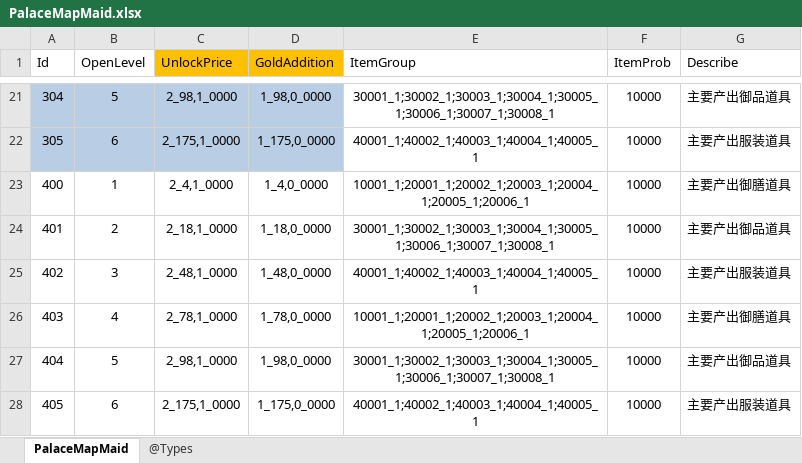
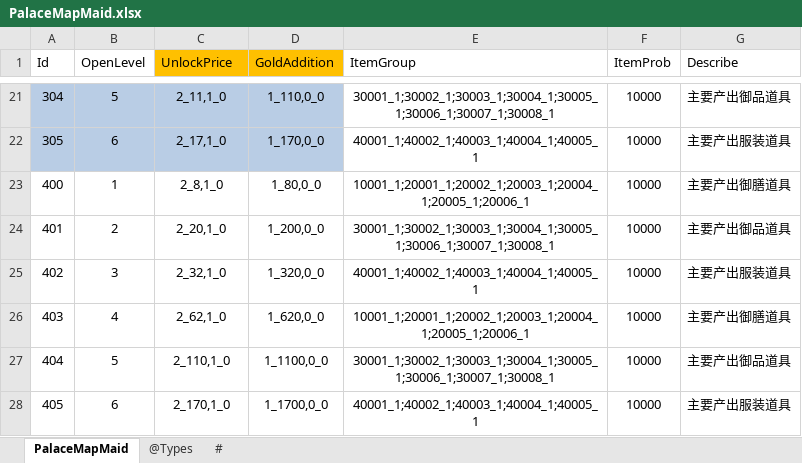
Before and after one commit to gaozhengshuang/familyfight, an Excel workbook: docs/excel/PalaceMapMaid.xlsx, sheet PalaceMapMaid, drawn as a sheet; only a part is shown, gaps mark what is left out; values as stored, in another font and other column widths than the file's, no borders; the diff covers the shown part only; the diff names each change by its address in the sheet, - before the commit and + after, or states it on an @@ line.

```diff
--- a/docs/excel/PalaceMapMaid.xlsx (sheet PalaceMapMaid)
+++ b/docs/excel/PalaceMapMaid.xlsx (sheet PalaceMapMaid)
+sheet tab: #
-C21 (UnlockPrice): 2_98,1_0000
+C21 (UnlockPrice): 2_11,1_0
-D21 (GoldAddition): 1_98,0_0000
+D21 (GoldAddition): 1_110,0_0
-C22 (UnlockPrice): 2_175,1_0000
+C22 (UnlockPrice): 2_17,1_0
-D22 (GoldAddition): 1_175,0_0000
+D22 (GoldAddition): 1_170,0_0
-C23 (UnlockPrice): 2_4,1_0000
+C23 (UnlockPrice): 2_8,1_0
-D23 (GoldAddition): 1_4,0_0000
+D23 (GoldAddition): 1_80,0_0
-C24 (UnlockPrice): 2_18,1_0000
+C24 (UnlockPrice): 2_20,1_0
-D24 (GoldAddition): 1_18,0_0000
+D24 (GoldAddition): 1_200,0_0
-C25 (UnlockPrice): 2_48,1_0000
+C25 (UnlockPrice): 2_32,1_0
-D25 (GoldAddition): 1_48,0_0000
+D25 (GoldAddition): 1_320,0_0
-C26 (UnlockPrice): 2_78,1_0000
+C26 (UnlockPrice): 2_62,1_0
-D26 (GoldAddition): 1_78,0_0000
+D26 (GoldAddition): 1_620,0_0
-C27 (UnlockPrice): 2_98,1_0000
+C27 (UnlockPrice): 2_110,1_0
-D27 (GoldAddition): 1_98,0_0000
+D27 (GoldAddition): 1_1100,0_0
-C28 (UnlockPrice): 2_175,1_0000
+C28 (UnlockPrice): 2_170,1_0
-D28 (GoldAddition): 1_175,0_0000
+D28 (GoldAddition): 1_1700,0_0
```
Also changed, not shown: 31 edited cells elsewhere in this sheet.
